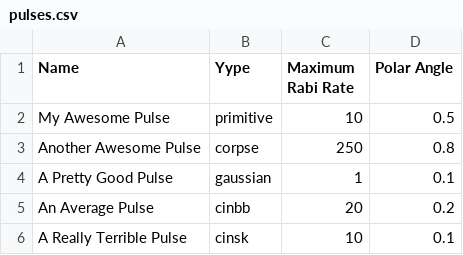
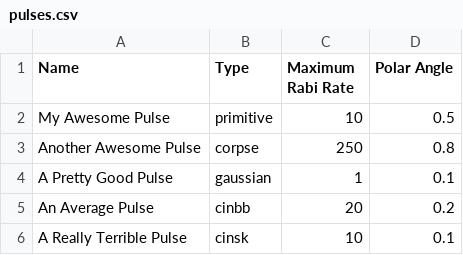
Before and after one commit to giovannibelzoni/backend-challenge, a CSV file: doc/files/pulses.csv, drawn as a sheet.

Commit message:
Fixed Typo

```diff
--- a/doc/files/pulses.csv
+++ b/doc/files/pulses.csv
@@ -1,2 +1,2 @@
-"Name","Yype","Maximum Rabi Rate","Polar Angle"
+"Name","Type","Maximum Rabi Rate","Polar Angle"
 "My Awesome Pulse","primitive",10,0.5
```
